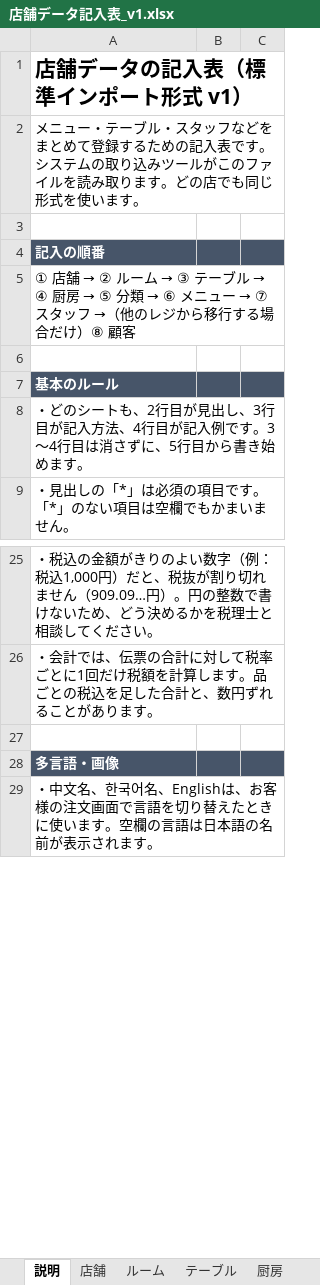
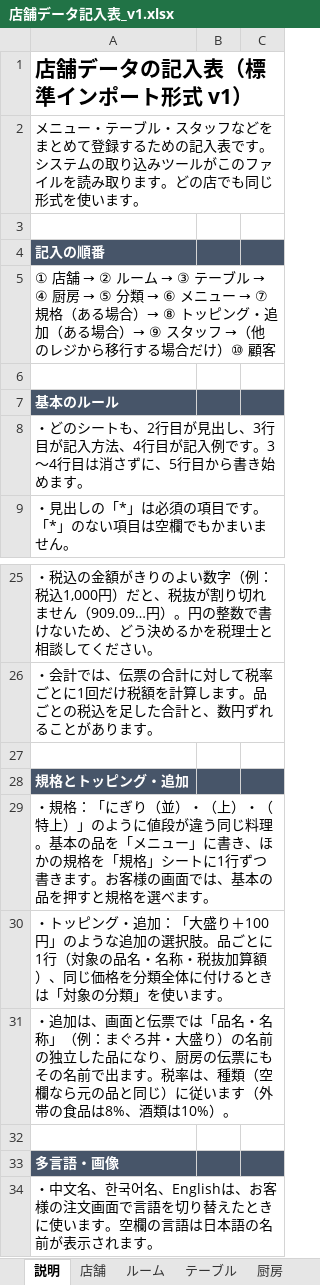
Before and after one commit to derbywang/my-restaurant-sys, an Excel workbook: docs/data-pack/店舗データ記入表_v1.xlsx, sheet 説明, drawn as a sheet; only a part is shown, gaps mark what is left out; values as stored, in another font and other column widths than the file's, no borders; the diff names each change by its address in the sheet, - before the commit and + after, or states it on an @@ line.

```diff
--- a/docs/data-pack/店舗データ記入表_v1.xlsx (sheet 説明)
+++ b/docs/data-pack/店舗データ記入表_v1.xlsx (sheet 説明)
@@ A5: …ー → ⑦ スタッフ →（他のレジから移行する場合だけ）⑧ 顧客 → …ー → ⑦ 規格（ある場合）→ ⑧ トッピング・追加（ある場合）→ ⑨ スタッフ →（他のレジから移行する場合だけ）⑩ 顧客 @@
+row 27: (empty)
+row 28: 規格とトッピング・追加
+row 29: ・規格：「にぎり（並）・（上）・（特上）」のように値段が違う同じ料理。基本の品を「メニュー」に書き、ほかの規格を「規格」シートに1行ずつ書きます。お客様の画面では、基本の品を押すと規格を選べます。
+row 30: ・トッピング・追加：「大盛り＋100円」のような追加の選択肢。品ごとに1行（対象の品名・名称・税抜加算額）、同じ価格を分類全体に付けるときは「対象の分類」を使います。
+row 31: ・追加は、画面と伝票では「品名・名称」（例：まぐろ丼・大盛り）の名前の独立した品になり、厨房の伝票にもその名前で出ます。税率は、種類（空欄なら元の品と同じ）に従います（外帯の食品は8%、酒類は10%）。
```
Also changed, not shown: other sheet tabs, 7 other files.
